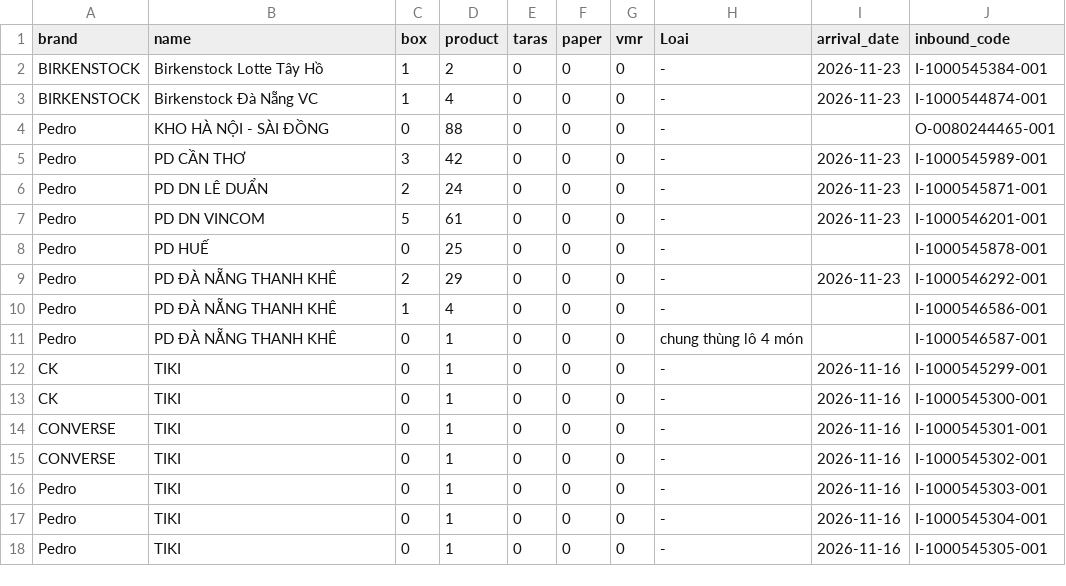
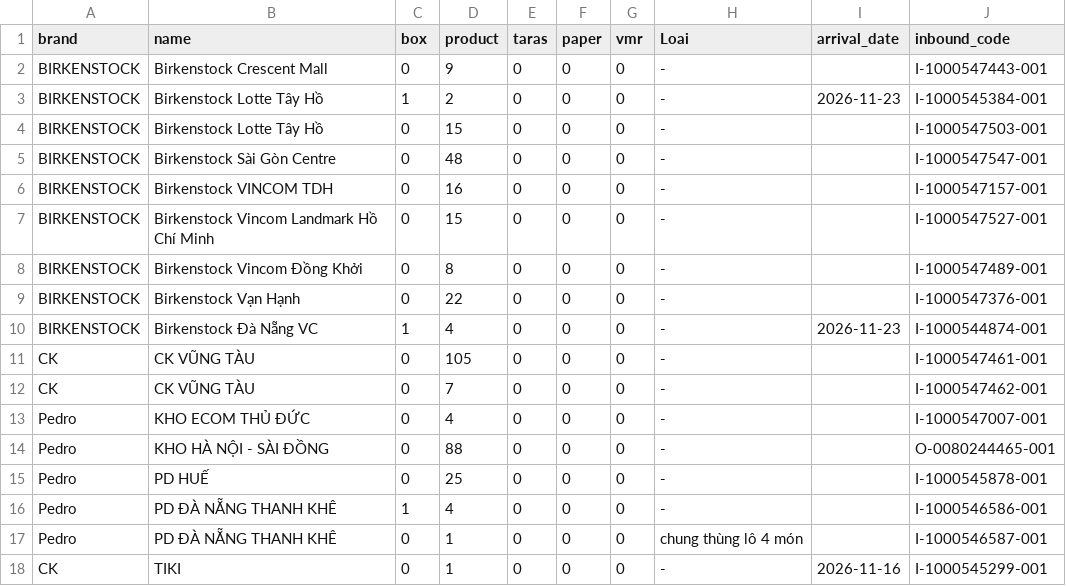
Before and after one commit to thuanmaison113-boop/newinbound, a CSV file: source.csv, drawn as a sheet; only a part is shown; the shorter side is filled out with more unchanged rows; removed rows and columns are numbered as before the commit, all else as after; the diff names each change by its address in the sheet, - before the commit and + after, or states it on an @@ line.

Commit message:
Update data 2026-11-25 09:11

```diff
--- a/source.csv
+++ b/source.csv
+row 2: BIRKENSTOCK | Birkenstock Crescent Mall | 0 | 9 | 0 | 0 | 0 | - |  | I-1000547443-001
+row 4: BIRKENSTOCK | Birkenstock Lotte Tây Hồ | 0 | 15 | 0 | 0 | 0 | - |  | I-1000547503-001
+row 5: BIRKENSTOCK | Birkenstock Sài Gòn Centre | 0 | 48 | 0 | 0 | 0 | - |  | I-1000547547-001
+row 6: BIRKENSTOCK | Birkenstock VINCOM TDH | 0 | 16 | 0 | 0 | 0 | - |  | I-1000547157-001
+row 7: BIRKENSTOCK | Birkenstock Vincom Landmark Hồ Chí Minh | 0 | 15 | 0 | 0 | 0 | - |  | I-1000547527-001
+row 8: BIRKENSTOCK | Birkenstock Vincom Đồng Khởi | 0 | 8 | 0 | 0 | 0 | - |  | I-1000547489-001
+row 9: BIRKENSTOCK | Birkenstock Vạn Hạnh | 0 | 22 | 0 | 0 | 0 | - |  | I-1000547376-001
+row 11: CK | CK VŨNG TÀU | 0 | 105 | 0 | 0 | 0 | - |  | I-1000547461-001
+row 12: CK | CK VŨNG TÀU | 0 | 7 | 0 | 0 | 0 | - |  | I-1000547462-001
+row 13: Pedro | KHO ECOM THỦ ĐỨC | 0 | 4 | 0 | 0 | 0 | - |  | I-1000547007-001
-row 5: Pedro | PD CẦN THƠ | 3 | 42 | 0 | 0 | 0 | - | 2026-11-23 | I-1000545989-001
-row 6: Pedro | PD DN LÊ DUẨN | 2 | 24 | 0 | 0 | 0 | - | 2026-11-23 | I-1000545871-001
-row 7: Pedro | PD DN VINCOM | 5 | 61 | 0 | 0 | 0 | - | 2026-11-23 | I-1000546201-001
-row 9: Pedro | PD ĐÀ NẴNG THANH KHÊ | 2 | 29 | 0 | 0 | 0 | - | 2026-11-23 | I-1000546292-001
```
